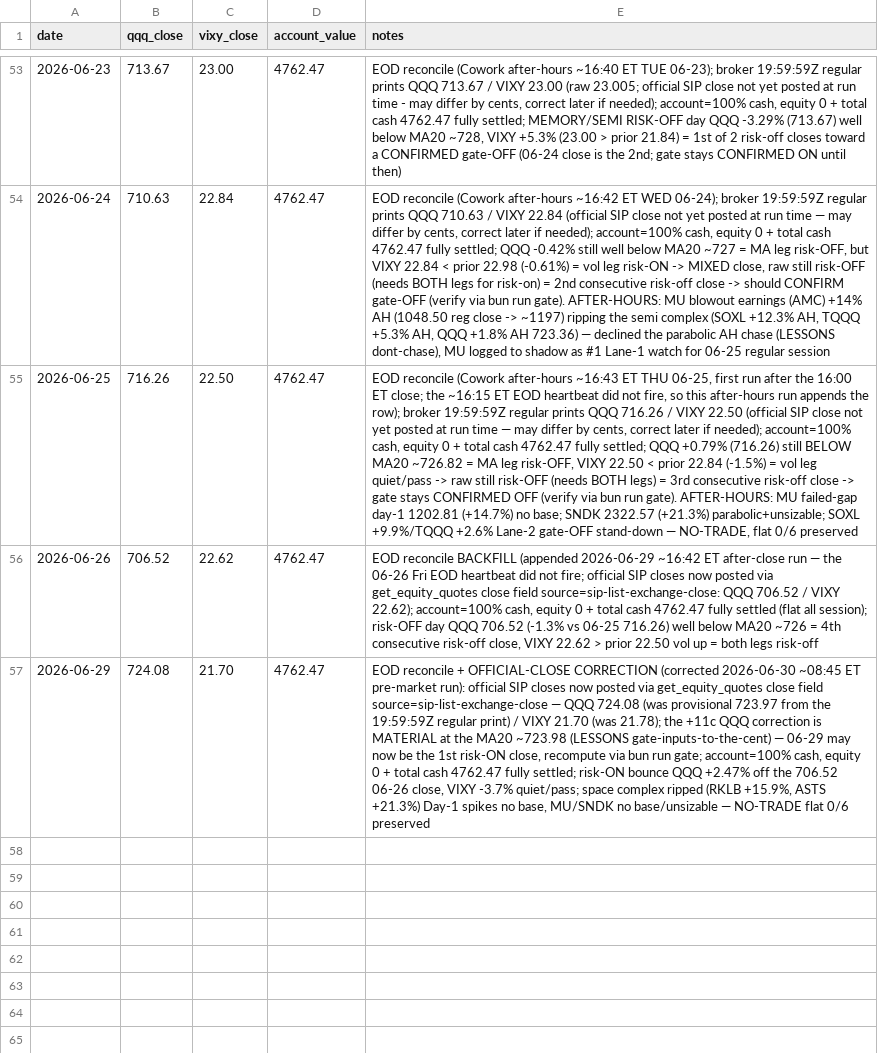
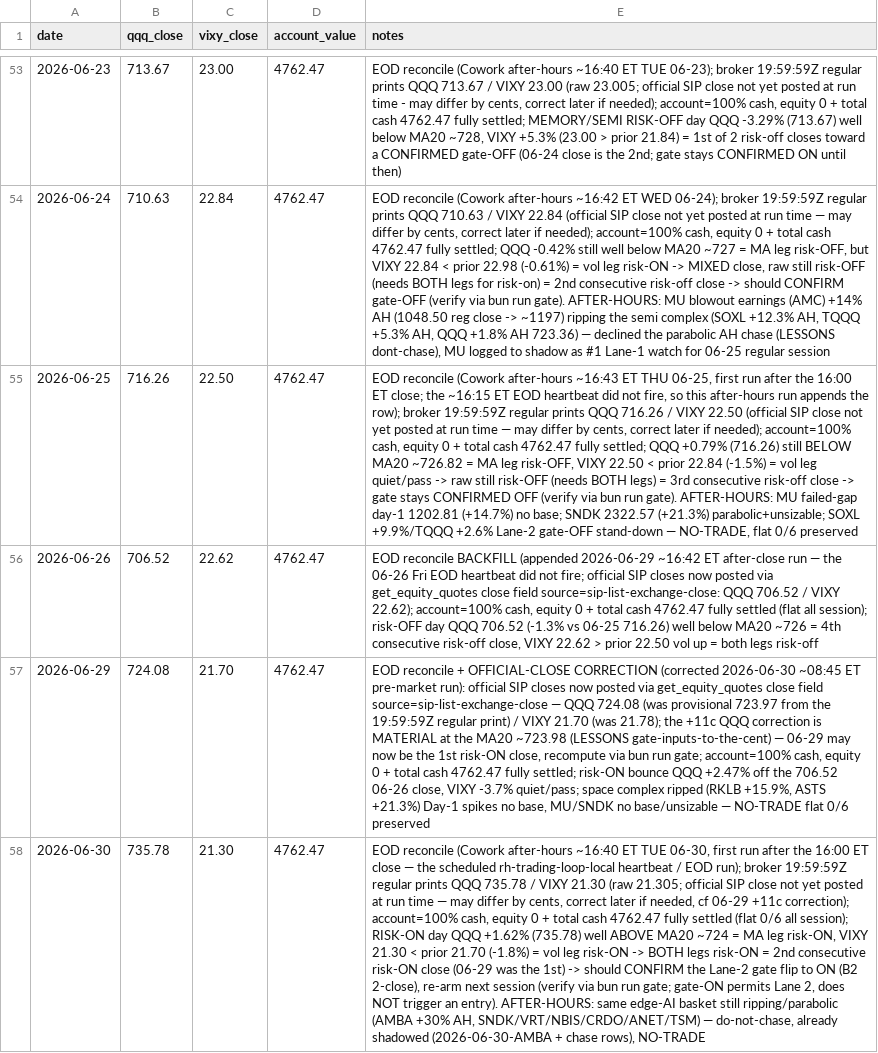
Before and after one commit to 16abhimasani/book, a CSV file: robinhood-agentic/data/marks.csv, drawn as a sheet; only a part is shown, gaps mark what is left out; the diff names each change by its address in the sheet, - before the commit and + after, or states it on an @@ line.

Commit message:
journal: 2026-06-30 20:40Z EOD-reconcile (NO-TRADE; flat 0/6; marks 06-30; Lane-2 gate CONFIRMED ON)

```diff
--- a/robinhood-agentic/data/marks.csv
+++ b/robinhood-agentic/data/marks.csv
+row 58: 2026-06-30 | 735.78 | 21.30 | 4762.47 | EOD reconcile (Cowork after-hours ~16:40 ET TUE 06-30, first run after the 16:00 ET close — the scheduled rh-trading-loop-local heartbeat / EOD run); broker 19:59:59Z regular prints QQQ 735.78 / VIXY 21.30 (raw 21.305; official SIP close not yet posted at run time — may differ by cents, correct later if needed, cf 06-29 +11c correction); account=100% cash, equity 0 + total cash 4762.47 fully settled (flat 0/6 all session); RISK-ON day QQQ +1.62% (735.78) well ABOVE MA20 ~724 = MA leg risk-ON, VIXY 21.30 < prior 21.70 (-1.8%) = vol leg risk-ON -> BOTH legs risk-ON = 2nd consecutive risk-ON close (06-29 was the 1st) -> should CONFIRM the Lane-2 gate flip to ON (B2 2-close), re-arm next session (verify via bun run gate; gate-ON permits Lane 2, does NOT trigger an entry). AFTER-HOURS: same edge-AI basket still ripping/parabolic (AMBA +30% AH, SNDK/VRT/NBIS/CRDO/ANET/TSM) — do-not-chase, already shadowed (2026-06-30-AMBA + chase rows), NO-TRADE
```
Also changed, not shown: 3 other files.
